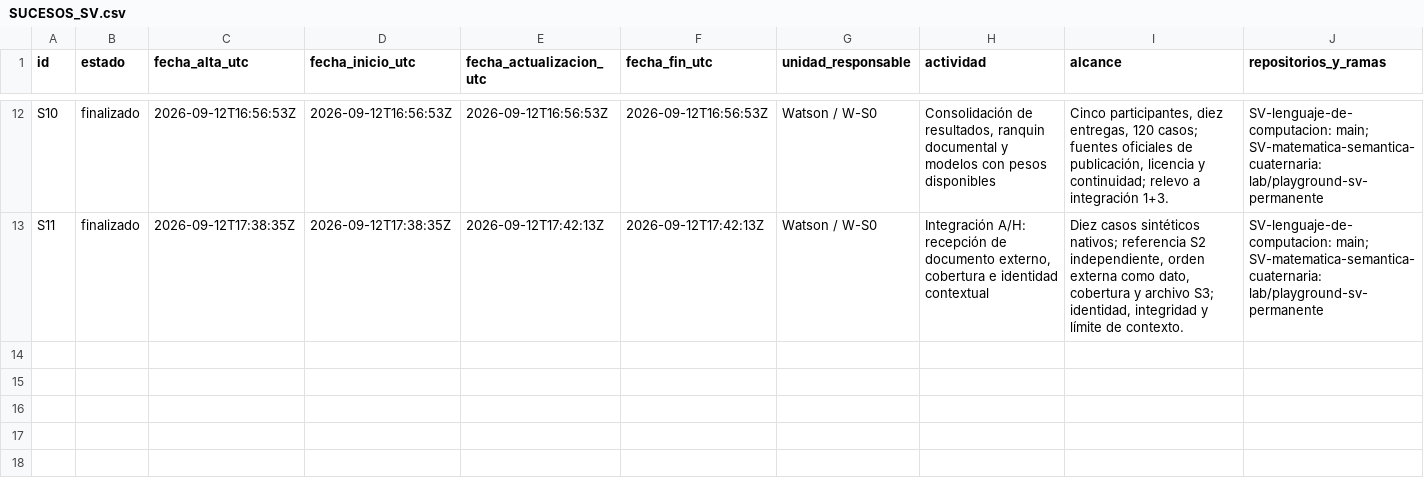
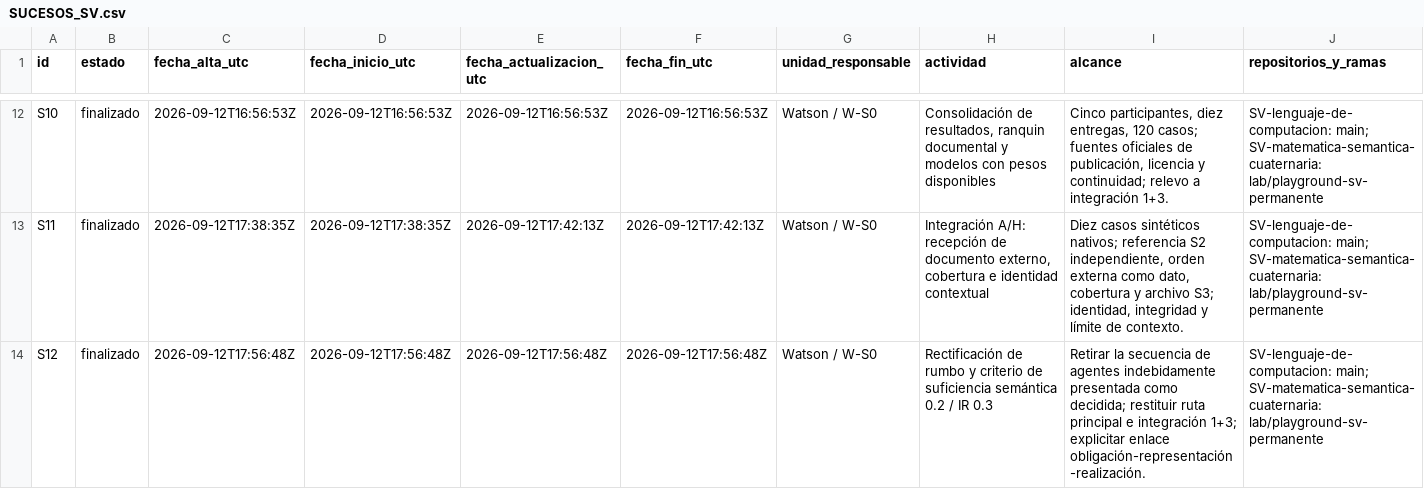
Before and after one commit to juantoniolloretegea/SV-lenguaje-de-computacion, a CSV file: docs/calidad/Inventario-sv/sucesos/SUCESOS_SV.csv, drawn as a sheet; only a part is shown, gaps mark what is left out; rows hold the shown columns only; the diff names each change by its address in the sheet, - before the commit and + after, or states it on an @@ line.

```diff
--- a/docs/calidad/Inventario-sv/sucesos/SUCESOS_SV.csv
+++ b/docs/calidad/Inventario-sv/sucesos/SUCESOS_SV.csv
+row 14: S12 | finalizado | 2026-09-12T17:56:48Z | 2026-09-12T17:56:48Z | 2026-09-12T17:56:48Z | 2026-09-12T17:56:48Z | Watson / W-S0 | Rectificación de rumbo y criterio de suficiencia semántica 0.2 / IR 0.3 | Retirar la secuencia de agentes indebidamente presentada como decidida; restituir ruta principal e integración 1+3; explicitar enlace obligación-representación-realización. | SV-lenguaje-de-computacion: main; SV-matematica-semantica-cuaternaria: lab/playground-sv-permanente
```
Also changed, not shown: docs/calidad/Inventario-sv/sucesos/HISTORIAL_SUCESOS_SV.csv, docs/calidad/REGISTRO_EVOLUCION_TECNICA_PROYECTO.csv, 6 other files.
